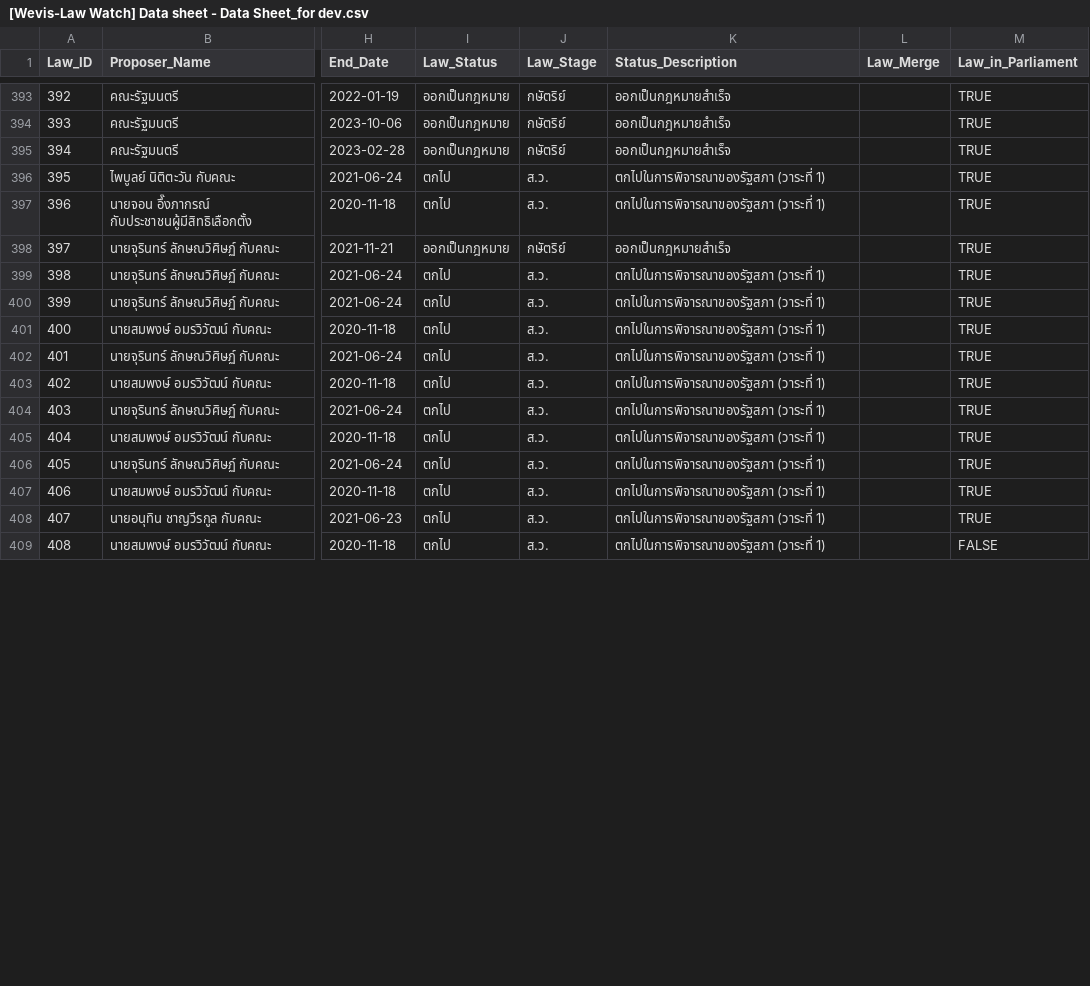
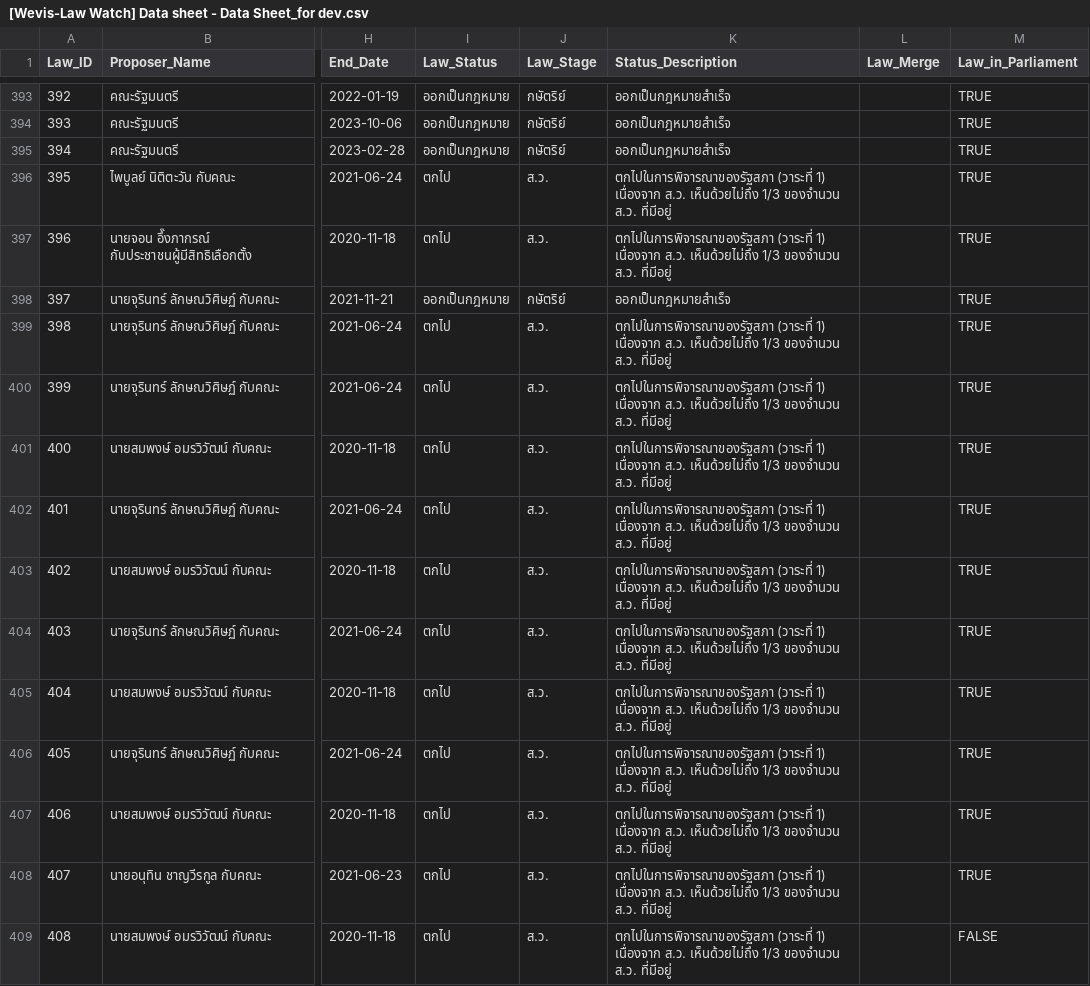
Before and after one commit to wevisdemo/law-watch, a CSV file: data/[Wevis-Law Watch] Data sheet - Data Sheet_for dev.csv, drawn as a sheet; only a part is shown, gaps mark what is left out; the diff covers the shown part only; the diff names each change by its address in the sheet, - before the commit and + after, or states it on an @@ line.

Commit message:
fix: update data

```diff
--- a/data/[Wevis-Law Watch] Data sheet - Data Sheet_for dev.csv
+++ b/data/[Wevis-Law Watch] Data sheet - Data Sheet_for dev.csv
-K396:K397 (Status_Description): …(วาระที่ 1)
+K396:K397 (Status_Description): …(วาระที่ 1) เนื่องจาก ส.ว. เห็นด้วยไม่ถึง 1/3 ของจำนวน ส.ว. ที่มีอยู่
-K399:K409 (Status_Description): …(วาระที่ 1)
+K399:K409 (Status_Description): …(วาระที่ 1) เนื่องจาก ส.ว. เห็นด้วยไม่ถึง 1/3 ของจำนวน ส.ว. ที่มีอยู่
```
Also changed, not shown: 43 edited cells elsewhere in this file, 2 other files.
